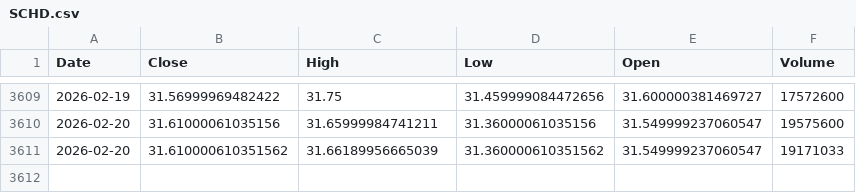
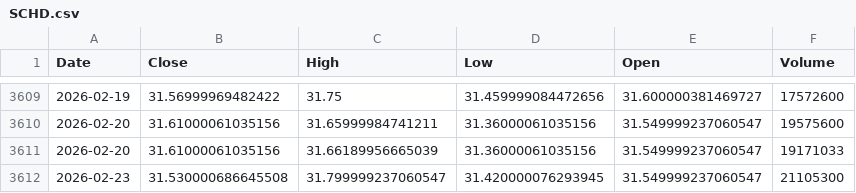
Before and after one commit to kittycapital/asset-forecast, a CSV file: data/raw/SCHD.csv, drawn as a sheet; only a part is shown, gaps mark what is left out.

```diff
--- a/data/raw/SCHD.csv
+++ b/data/raw/SCHD.csv
@@ -3610,2 +3610,3 @@ Date,Close,High,Low,Open,Volume
 2026-02-20,31.61000061035156,31.65999984741211,31.36000061035156,31.549999237060547,19575600
-2026-02-20,31.610000610351562,31.66189956665039,31.360000610351562,31.549999237060547,19171033
+2026-02-20,31.61000061035156,31.66189956665039,31.36000061035156,31.549999237060547,19171033
+2026-02-23,31.530000686645508,31.799999237060547,31.420000076293945,31.549999237060547,21105300
```
Also changed, not shown: data/raw/EWY.csv, data/raw/GLD.csv, 29 other files.
